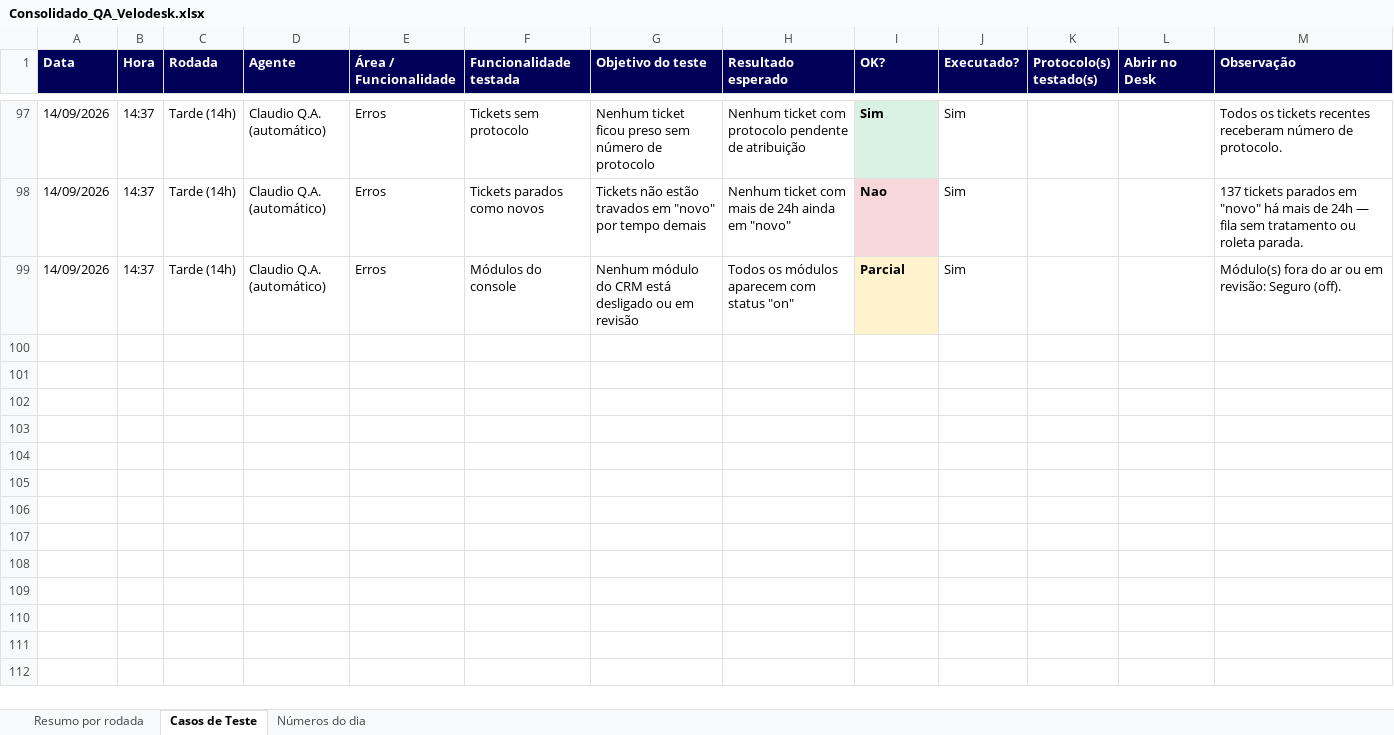
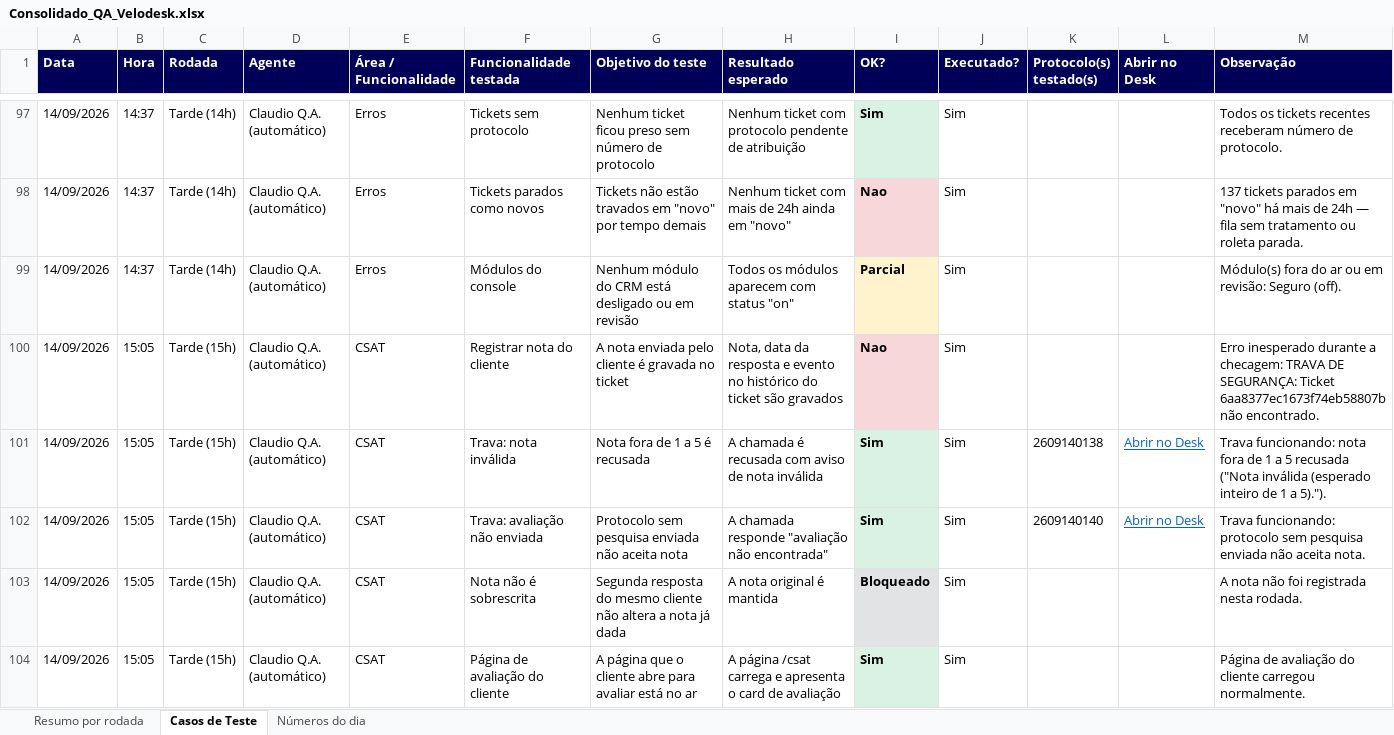
Before and after one commit to Velodesk/Velodesk, an Excel workbook: qa/relatorios/Consolidado_QA_Velodesk.xlsx, sheet Casos de Teste, drawn as a sheet; only a part is shown, gaps mark what is left out; values as stored, in another font and other column widths than the file's, no borders; rows hold the shown columns only; the diff covers the shown part only; the diff names each change by its address in the sheet, - before the commit and + after, or states it on an @@ line.

```diff
--- a/qa/relatorios/Consolidado_QA_Velodesk.xlsx (sheet Casos de Teste)
+++ b/qa/relatorios/Consolidado_QA_Velodesk.xlsx (sheet Casos de Teste)
+row 100: 14/09/2026 | 15:05 | Tarde (15h) | Claudio Q.A. (automático) | CSAT | Registrar nota do cliente | A nota enviada pelo cliente é gravada no ticket | Nota, data da resposta e evento no histórico do ticket são gravados | Nao | Sim |  |  | Erro inesperado durante a checagem: TRAVA DE SEGURANÇA: Ticket 6aa8377ec1673f74eb58807b não encontrado.
+row 101: 14/09/2026 | 15:05 | Tarde (15h) | Claudio Q.A. (automático) | CSAT | Trava: nota inválida | Nota fora de 1 a 5 é recusada | A chamada é recusada com aviso de nota inválida | Sim | Sim | 2609140138 | Abrir no Desk | Trava funcionando: nota fora de 1 a 5 recusada ("Nota inválida (esperado inteiro de 1 a 5).").
+row 102: 14/09/2026 | 15:05 | Tarde (15h) | Claudio Q.A. (automático) | CSAT | Trava: avaliação não enviada | Protocolo sem pesquisa enviada não aceita nota | A chamada responde "avaliação não encontrada" | Sim | Sim | 2609140140 | Abrir no Desk | Trava funcionando: protocolo sem pesquisa enviada não aceita nota.
+row 103: 14/09/2026 | 15:05 | Tarde (15h) | Claudio Q.A. (automático) | CSAT | Nota não é sobrescrita | Segunda resposta do mesmo cliente não altera a nota já dada | A nota original é mantida | Bloqueado | Sim |  |  | A nota não foi registrada nesta rodada.
+row 104: 14/09/2026 | 15:05 | Tarde (15h) | Claudio Q.A. (automático) | CSAT | Página de avaliação do cliente | A página que o cliente abre para avaliar está no ar | A página /csat carrega e apresenta o card de avaliação | Sim | Sim |  |  | Página de avaliação do cliente carregou normalmente.
```
Also changed, not shown: 44 added rows elsewhere in this sheet, sheet Números do dia, sheet Resumo por rodada.
